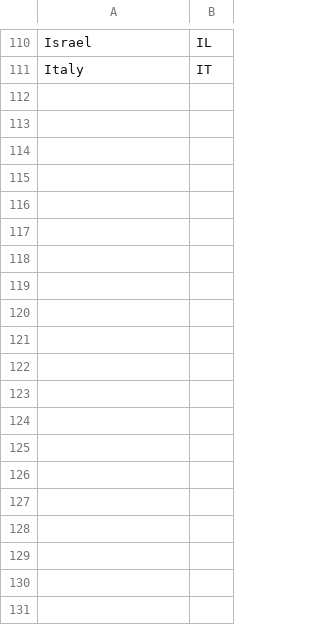
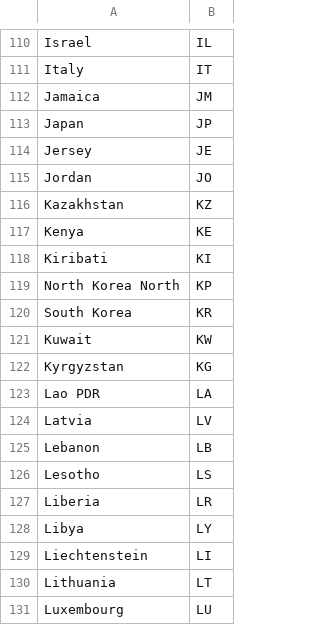
Before and after one commit to khubaib-careem/git-kata, a CSV file: country-mappings.csv, drawn as a sheet; only a part is shown, gaps mark what is left out; the diff covers the shown part only.

Commit message:
Add countries starting from J-M

```diff
--- a/country-mappings.csv
+++ b/country-mappings.csv
@@ -111 +111,21 @@ Israel,IL
 Italy,IT
+Jamaica,JM
+Japan,JP
+Jersey,JE
+Jordan,JO
+Kazakhstan,KZ
+Kenya,KE
+Kiribati,KI
+North Korea North,KP
+South Korea,KR
+Kuwait,KW
+Kyrgyzstan,KG
+Lao PDR,LA
+Latvia,LV
+Lebanon,LB
+Lesotho,LS
+Liberia,LR
+Libya,LY
+Liechtenstein,LI
+Lithuania,LT
+Luxembourg,LU
```
Also changed, not shown: 22 added rows elsewhere in this file.
